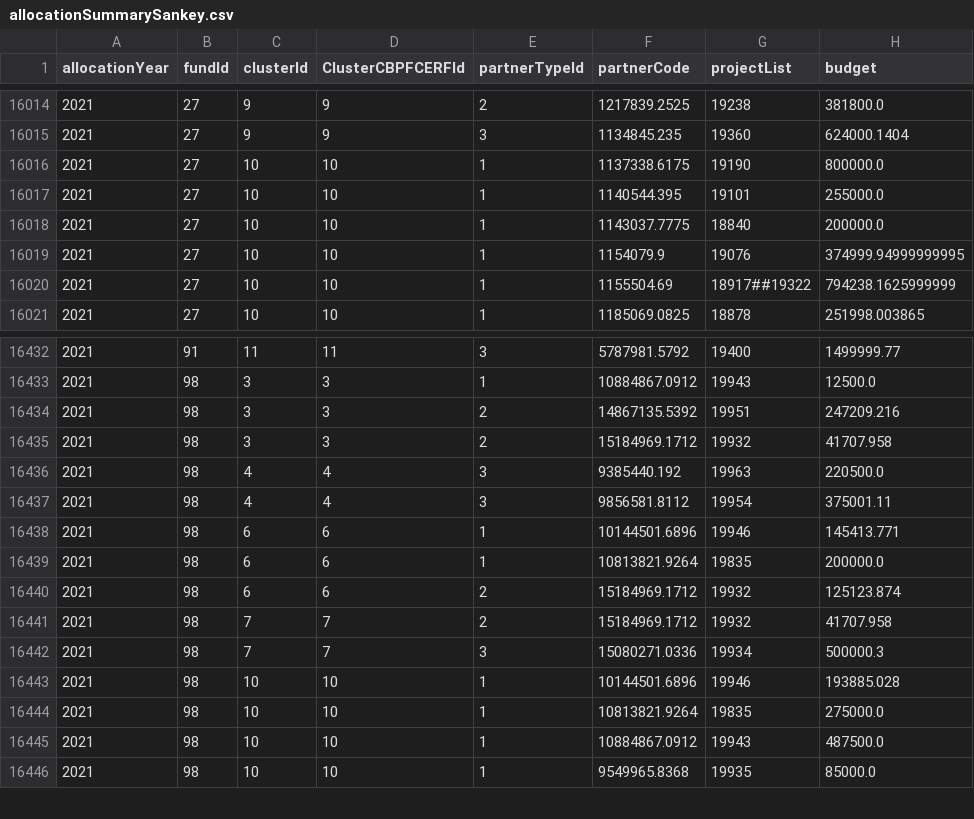
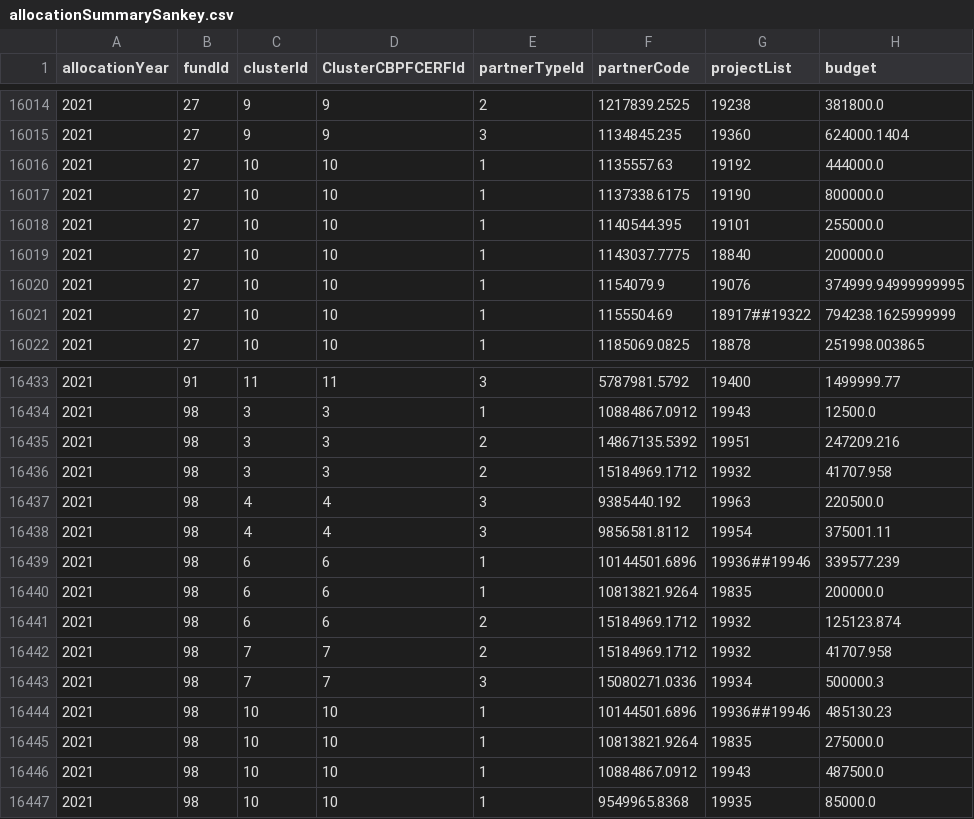
Before and after one commit to CBPFGMS/pfbi-data, a CSV file: allocationSummarySankey.csv, drawn as a sheet; only a part is shown, gaps mark what is left out.

```diff
--- a/allocationSummarySankey.csv
+++ b/allocationSummarySankey.csv
@@ -16015,2 +16015,3 @@ allocationYear,fundId,clusterId,ClusterCBPFCERFId,partnerTypeId,partnerCode,proj
 2021,27,9,9,3,1134845.235,19360,624000.1404
+2021,27,10,10,1,1135557.63,19192,444000.0
 2021,27,10,10,1,1137338.6175,19190,800000.0
@@ -16437,3 +16438,3 @@ allocationYear,fundId,clusterId,ClusterCBPFCERFId,partnerTypeId,partnerCode,proj
 2021,98,4,4,3,9856581.8112,19954,375001.11
-2021,98,6,6,1,10144501.6896,19946,145413.771
+2021,98,6,6,1,10144501.6896,19936##19946,339577.239
 2021,98,6,6,1,10813821.9264,19835,200000.0
@@ -16442,3 +16443,3 @@ allocationYear,fundId,clusterId,ClusterCBPFCERFId,partnerTypeId,partnerCode,proj
 2021,98,7,7,3,15080271.0336,19934,500000.3
-2021,98,10,10,1,10144501.6896,19946,193885.028
+2021,98,10,10,1,10144501.6896,19936##19946,485130.23
 2021,98,10,10,1,10813821.9264,19835,275000.0
```
Also changed, not shown: allocationSummary.csv, contributionSummary.csv, 5 other files.
